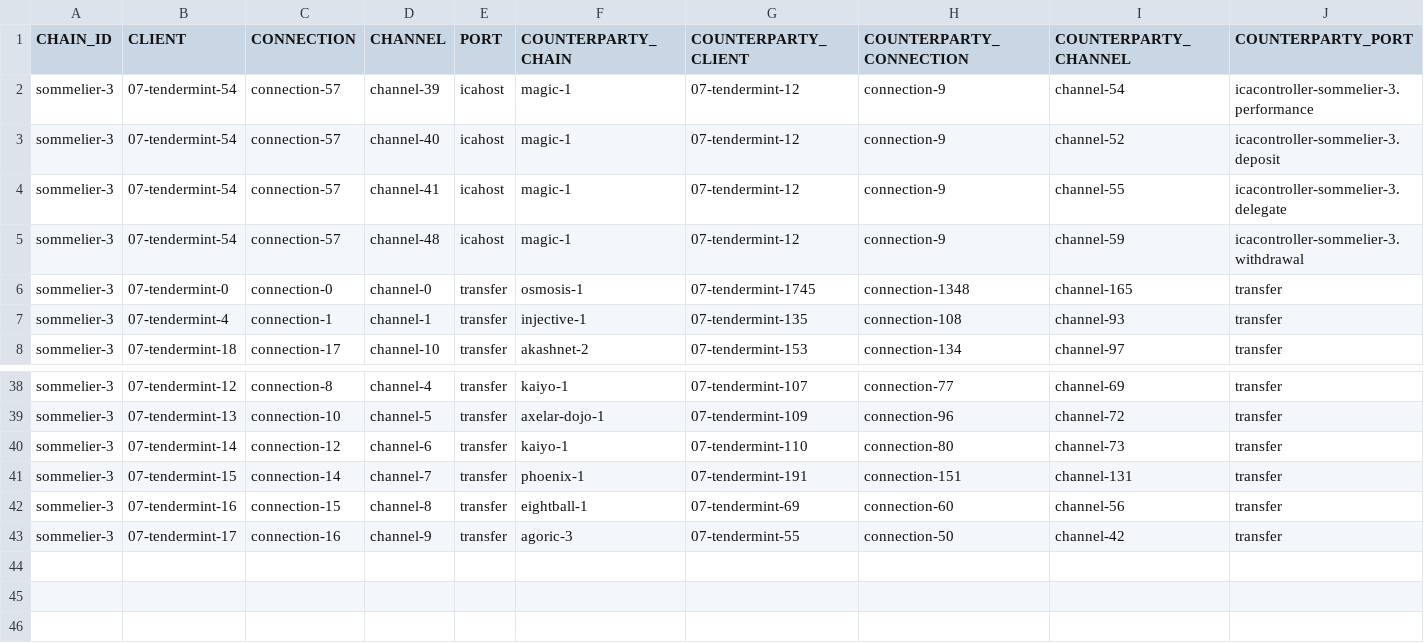
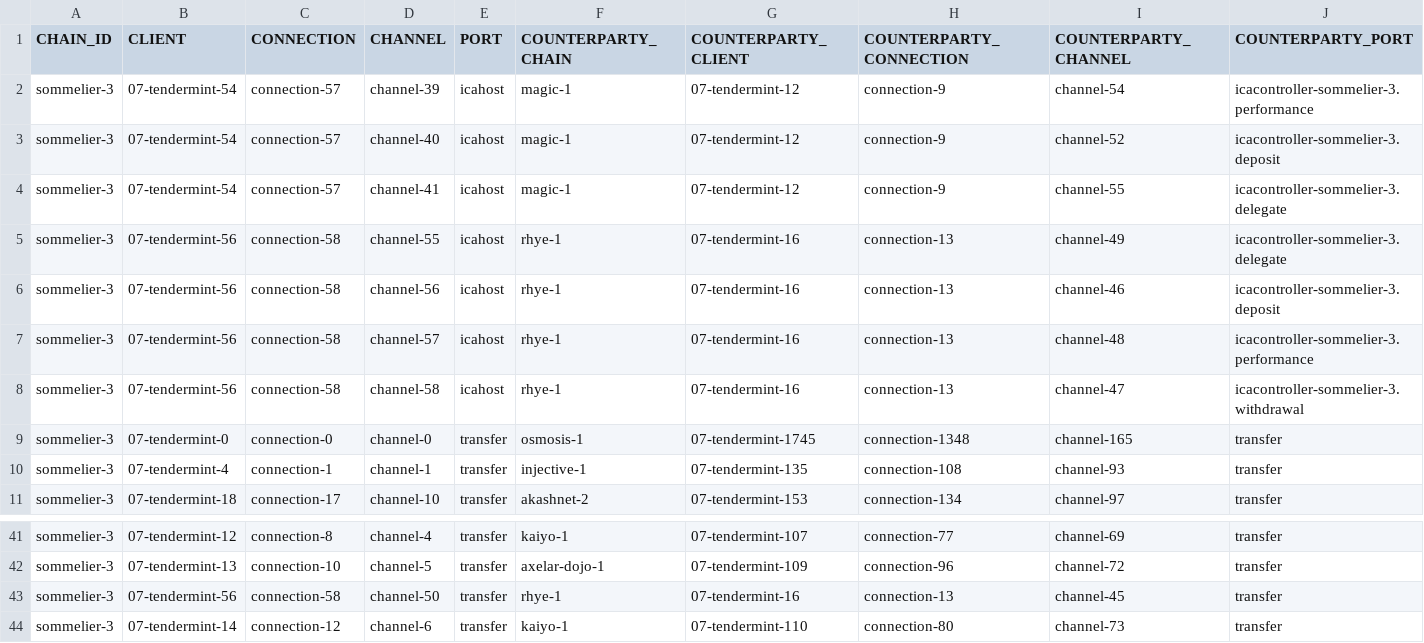
Before and after one commit to clemensgg/ibc-tables, a CSV file: sommelier/ibc_table.csv, drawn as a sheet; only a part is shown, gaps mark what is left out; the shorter side is filled out with more unchanged rows.

```diff
--- a/sommelier/ibc_table.csv
+++ b/sommelier/ibc_table.csv
@@ -4,3 +4,6 @@ sommelier-3, 07-tendermint-54, connection-57, channel-40, icahost, magic-1, 07-t
 sommelier-3, 07-tendermint-54, connection-57, channel-41, icahost, magic-1, 07-tendermint-12, connection-9, channel-55, icacontroller-sommelier-3.delegate
-sommelier-3, 07-tendermint-54, connection-57, channel-48, icahost, magic-1, 07-tendermint-12, connection-9, channel-59, icacontroller-sommelier-3.withdrawal
+sommelier-3, 07-tendermint-56, connection-58, channel-55, icahost, rhye-1, 07-tendermint-16, connection-13, channel-49, icacontroller-sommelier-3.delegate
+sommelier-3, 07-tendermint-56, connection-58, channel-56, icahost, rhye-1, 07-tendermint-16, connection-13, channel-46, icacontroller-sommelier-3.deposit
+sommelier-3, 07-tendermint-56, connection-58, channel-57, icahost, rhye-1, 07-tendermint-16, connection-13, channel-48, icacontroller-sommelier-3.performance
+sommelier-3, 07-tendermint-56, connection-58, channel-58, icahost, rhye-1, 07-tendermint-16, connection-13, channel-47, icacontroller-sommelier-3.withdrawal
 sommelier-3, 07-tendermint-0, connection-0, channel-0, transfer, osmosis-1, 07-tendermint-1745, connection-1348, channel-165, transfer
@@ -39,2 +42,3 @@ sommelier-3, 07-tendermint-12, connection-8, channel-4, transfer, kaiyo-1, 07-te
 sommelier-3, 07-tendermint-13, connection-10, channel-5, transfer, axelar-dojo-1, 07-tendermint-109, connection-96, channel-72, transfer
+sommelier-3, 07-tendermint-56, connection-58, channel-50, transfer, rhye-1, 07-tendermint-16, connection-13, channel-45, transfer
 sommelier-3, 07-tendermint-14, connection-12, channel-6, transfer, kaiyo-1, 07-tendermint-110, connection-80, channel-73, transfer
```
